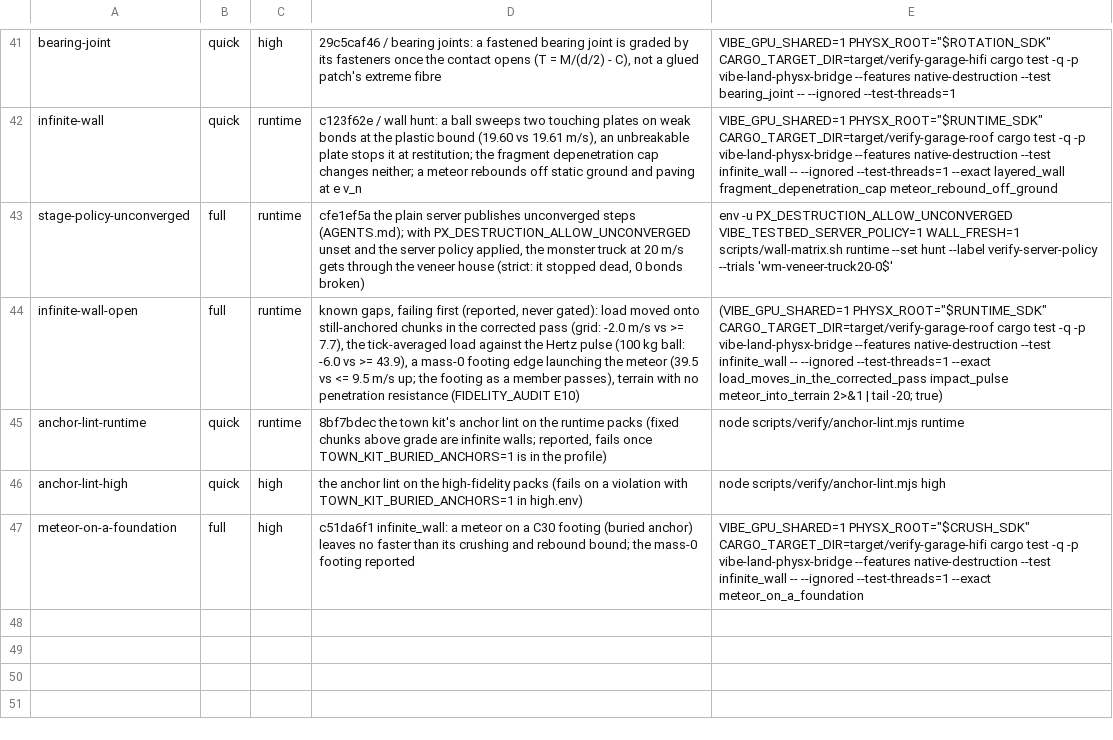
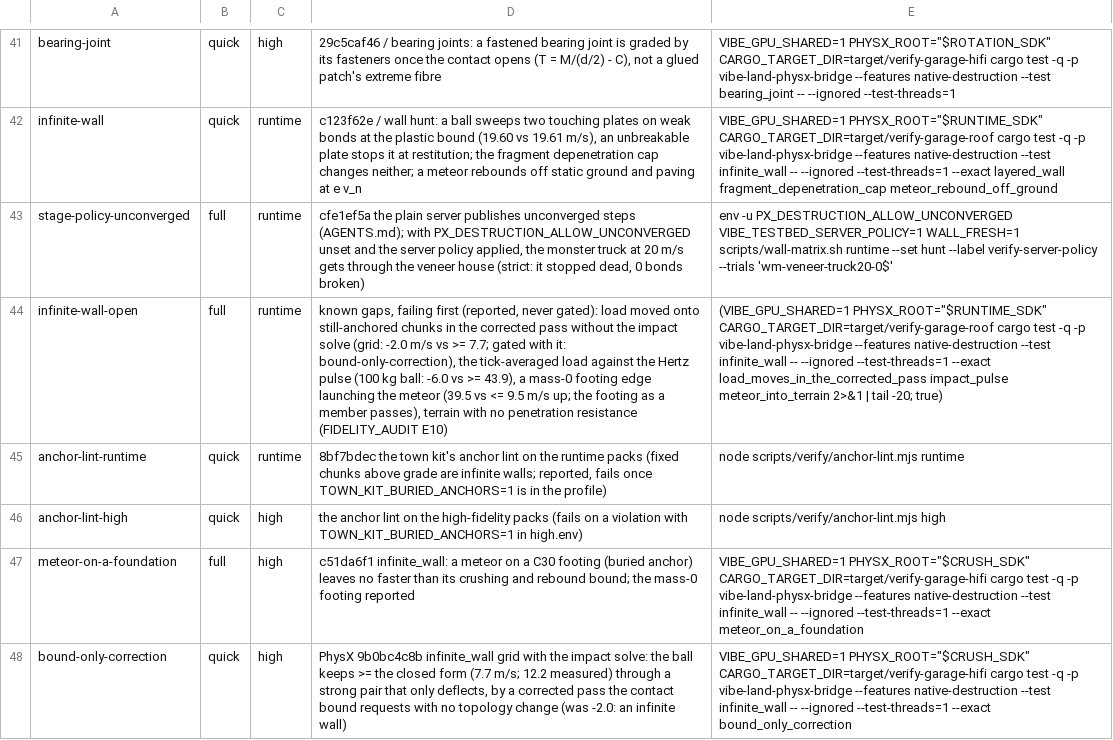
Before and after one commit to Glavin001/vibe-land, a TSV file: scripts/verify/regressions.tsv, drawn as a sheet; only a part is shown, gaps mark what is left out; the diff names each change by its address in the sheet, - before the commit and + after, or states it on an @@ line.

```diff
--- a/scripts/verify/regressions.tsv
+++ b/scripts/verify/regressions.tsv
-D44: …corrected pass (grid: -2.0 m/s vs >= 7.7), the tick-averaged…
+D44: …corrected pass without the impact solve (grid: -2.0 m/s vs >= 7.7; gated with it: bound-only-correction), the tick-averaged…
+row 48: bound-only-correction | quick | high | PhysX 9b0bc4c8b infinite_wall grid with the impact solve: the ball keeps >= the closed form (7.7 m/s; 12.2 measured) through a strong pair that only deflects, by a corrected pass the contact bound requests with no topology change (was -2.0: an infinite wall) | VIBE_GPU_SHARED=1 PHYSX_ROOT="$CRUSH_SDK" CARGO_TARGET_DIR=target/verify-garage-hifi cargo test -q -p vibe-land-physx-bridge --features native-destruction --test infinite_wall -- --ignored --test-threads=1 --exact bound_only_correction
```
Also changed, not shown: 1 other file.
